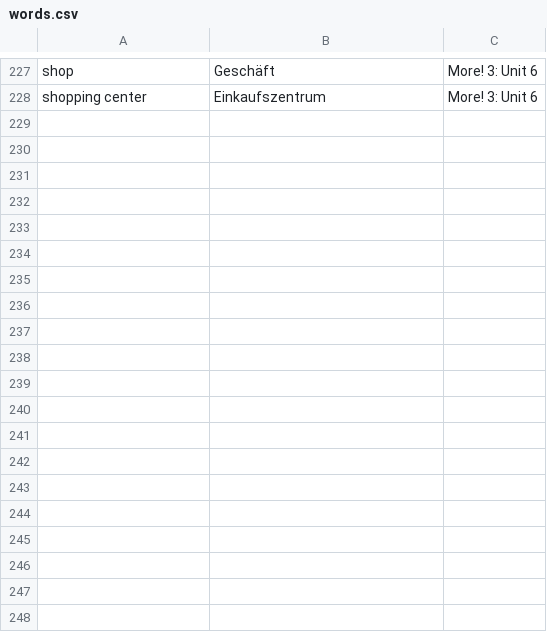
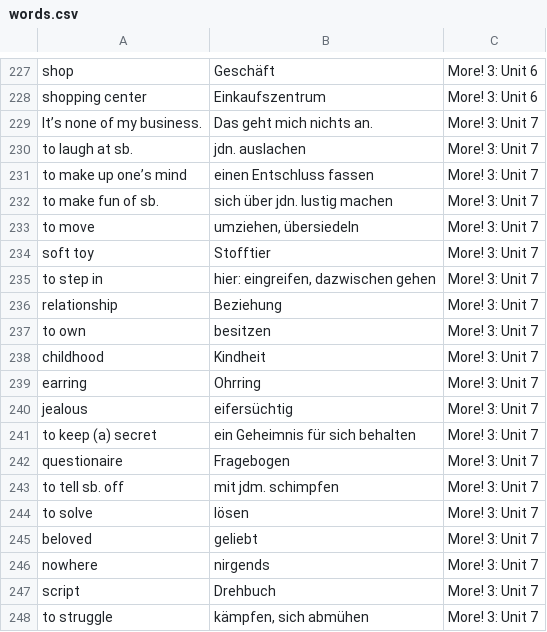
Before and after one commit to Manuel0815/VocabuLlama, a CSV file: words.csv, drawn as a sheet; only a part is shown, gaps mark what is left out; the diff covers the shown part only; the diff names each change by its address in the sheet, - before the commit and + after, or states it on an @@ line.

Commit message:
words unit 7

```diff
--- a/words.csv
+++ b/words.csv
+row 229: It’s none of my business. | Das geht mich nichts an. | More! 3: Unit 7
+row 230: to laugh at sb. | jdn. auslachen | More! 3: Unit 7
+row 231: to make up one’s mind | einen Entschluss fassen | More! 3: Unit 7
+row 232: to make fun of sb. | sich über jdn. lustig machen | More! 3: Unit 7
+row 233: to move | umziehen, übersiedeln | More! 3: Unit 7
+row 234: soft toy | Stofftier | More! 3: Unit 7
+row 235: to step in | hier: eingreifen, dazwischen gehen | More! 3: Unit 7
+row 236: relationship | Beziehung | More! 3: Unit 7
+row 237: to own | besitzen | More! 3: Unit 7
+row 238: childhood | Kindheit | More! 3: Unit 7
+row 239: earring | Ohrring | More! 3: Unit 7
+row 240: jealous | eifersüchtig | More! 3: Unit 7
+row 241: to keep (a) secret | ein Geheimnis für sich behalten | More! 3: Unit 7
+row 242: questionaire | Fragebogen | More! 3: Unit 7
+row 243: to tell sb. off | mit jdm. schimpfen | More! 3: Unit 7
+row 244: to solve | lösen | More! 3: Unit 7
+row 245: beloved | geliebt | More! 3: Unit 7
+row 246: nowhere | nirgends | More! 3: Unit 7
+row 247: script | Drehbuch | More! 3: Unit 7
+row 248: to struggle | kämpfen, sich abmühen | More! 3: Unit 7
```
Also changed, not shown: 14 added rows elsewhere in this file.
